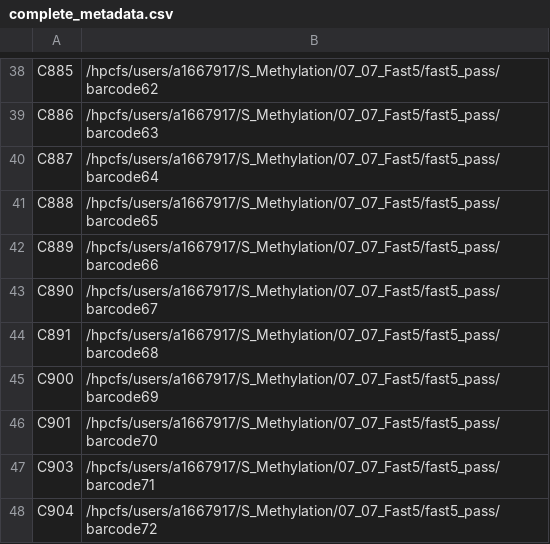
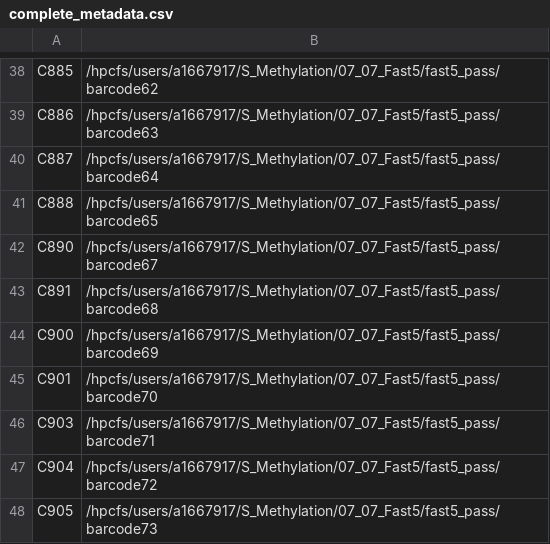
Before and after one commit to gbouras13/S_Aureus_Methylation, a CSV file: complete_metadata.csv, drawn as a sheet; only a part is shown, gaps mark what is left out; the shorter side is filled out with more unchanged rows.

Commit message:
compress fast5

```diff
--- a/complete_metadata.csv
+++ b/complete_metadata.csv
@@ -41,3 +41,2 @@ C887,/hpcfs/users/a1667917/S_Methylation/07_07_Fast5/fast5_pass/barcode64
 C888,/hpcfs/users/a1667917/S_Methylation/07_07_Fast5/fast5_pass/barcode65
-C889,/hpcfs/users/a1667917/S_Methylation/07_07_Fast5/fast5_pass/barcode66
 C890,/hpcfs/users/a1667917/S_Methylation/07_07_Fast5/fast5_pass/barcode67
```
Also changed, not shown: 6 other files.
